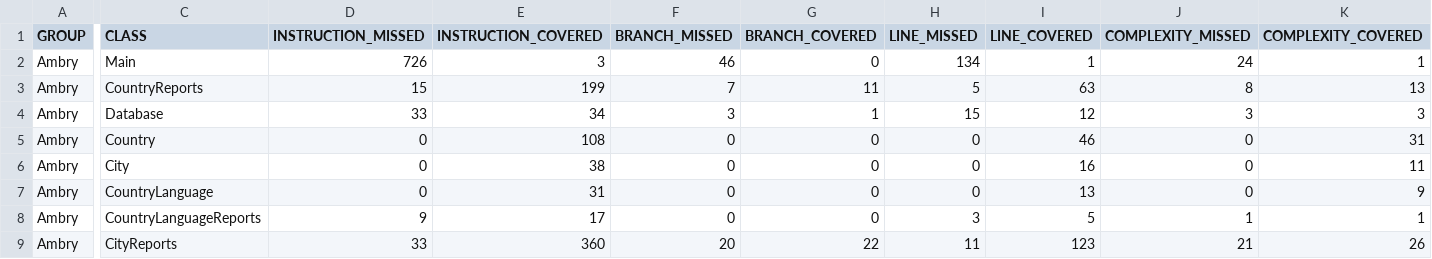
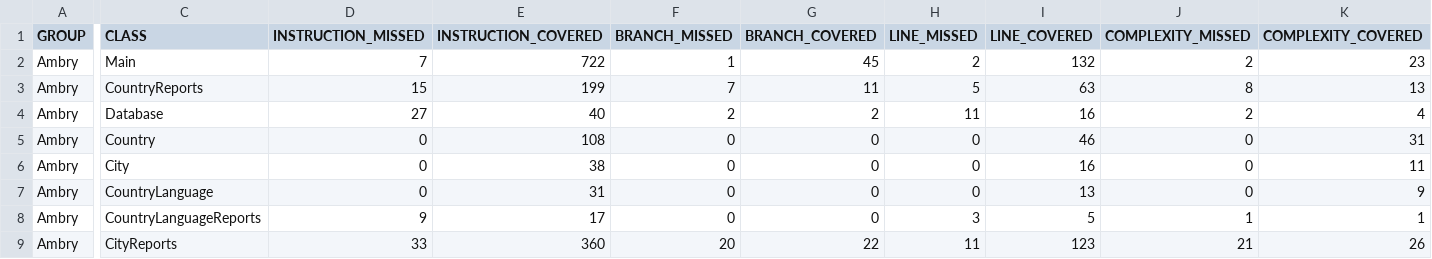
Before and after one commit to harryShepherd/Ambry, a CSV file: target/site/jacoco/jacoco.csv, drawn as a sheet; only a part is shown, gaps mark what is left out; the diff covers the shown part only; the diff names each change by its address in the sheet, - before the commit and + after, or states it on an @@ line.

```diff
--- a/target/site/jacoco/jacoco.csv
+++ b/target/site/jacoco/jacoco.csv
-D2 (INSTRUCTION_MISSED): 726
+D2 (INSTRUCTION_MISSED): 7
-E2 (INSTRUCTION_COVERED): 3
+E2 (INSTRUCTION_COVERED): 722
-F2 (BRANCH_MISSED): 46
+F2 (BRANCH_MISSED): 1
-G2 (BRANCH_COVERED): 0
+G2 (BRANCH_COVERED): 45
-H2 (LINE_MISSED): 134
+H2 (LINE_MISSED): 2
-I2 (LINE_COVERED): 1
+I2 (LINE_COVERED): 132
-J2 (COMPLEXITY_MISSED): 24
+J2 (COMPLEXITY_MISSED): 2
-K2 (COMPLEXITY_COVERED): 1
+K2 (COMPLEXITY_COVERED): 23
-D4 (INSTRUCTION_MISSED): 33
+D4 (INSTRUCTION_MISSED): 27
-E4 (INSTRUCTION_COVERED): 34
+E4 (INSTRUCTION_COVERED): 40
-F4 (BRANCH_MISSED): 3
+F4 (BRANCH_MISSED): 2
-G4 (BRANCH_COVERED): 1
+G4 (BRANCH_COVERED): 2
-H4 (LINE_MISSED): 15
+H4 (LINE_MISSED): 11
-I4 (LINE_COVERED): 12
+I4 (LINE_COVERED): 16
-J4 (COMPLEXITY_MISSED): 3
+J4 (COMPLEXITY_MISSED): 2
-K4 (COMPLEXITY_COVERED): 3
+K4 (COMPLEXITY_COVERED): 4
```
Also changed, not shown: 2 edited cells elsewhere in this file, 19 other files.
